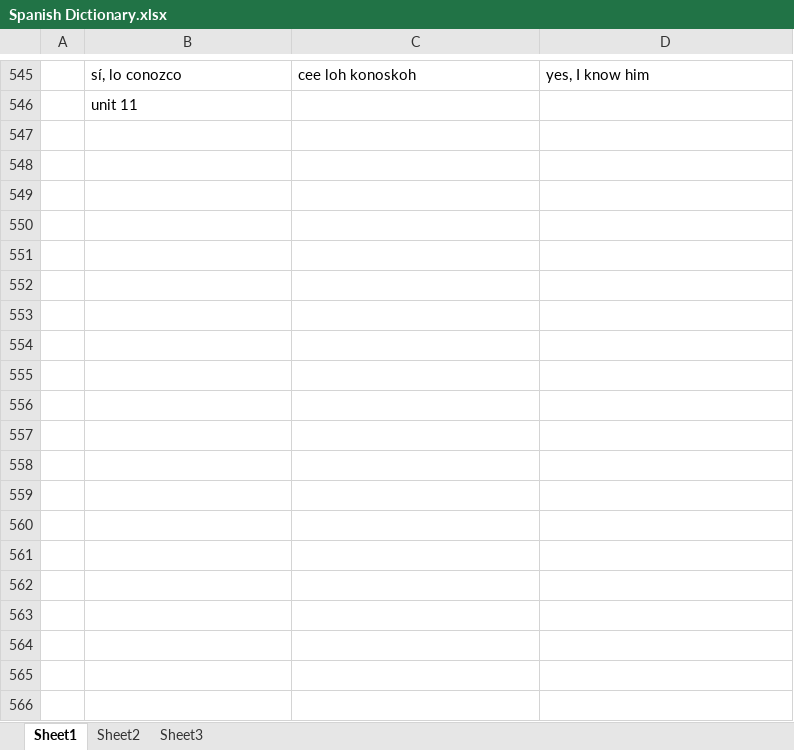
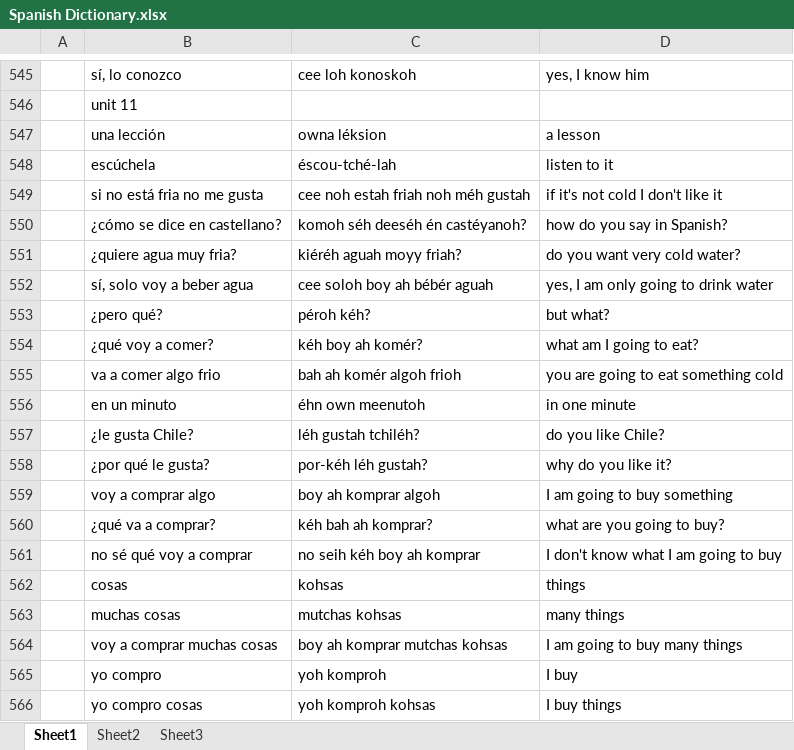
Before and after one commit to amkhal2/spanish, an Excel workbook: Spanish Dictionary.xlsx, sheet Sheet1, drawn as a sheet; only a part is shown, gaps mark what is left out; values as stored, in another font and other column widths than the file's, no borders; conditional formats not drawn; the diff covers the shown part only; the diff names each change by its address in the sheet, - before the commit and + after, or states it on an @@ line.

```diff
--- a/Spanish Dictionary.xlsx (sheet Sheet1)
+++ b/Spanish Dictionary.xlsx (sheet Sheet1)
+row 547:  | una lección | owna léksion | a lesson
+row 548:  | escúchela | éscou-tché-lah | listen to it
+row 549:  | si no está fria no me gusta | cee noh estah friah noh méh gustah | if it's not cold I don't like it
+row 550:  | ¿cómo se dice en castellano? | komoh séh deeséh én castéyanoh? | how do you say in Spanish?
+row 551:  | ¿quiere agua muy fria? | kiéréh aguah moyy friah? | do you want very cold water?
+row 552:  | sí, solo voy a beber agua | cee soloh boy ah bébér aguah | yes, I am only going to drink water
+row 553:  | ¿pero qué? | péroh kéh? | but what?
+row 554:  | ¿qué voy a comer? | kéh boy ah komér? | what am I going to eat?
+row 555:  | va a comer algo frio | bah ah komér algoh frioh | you are going to eat something cold
+row 556:  | en un minuto | éhn own meenutoh | in one minute
+row 557:  | ¿le gusta Chile? | léh gustah tchiléh? | do you like Chile?
+row 558:  | ¿por qué le gusta? | por-kéh léh gustah? | why do you like it?
+row 559:  | voy a comprar algo | boy ah komprar algoh | I am going to buy something
+row 560:  | ¿qué va a comprar? | kéh bah ah komprar? | what are you going to buy?
+row 561:  | no sé qué voy a comprar | no seih kéh boy ah komprar | I don't know what I am going to buy
+row 562:  | cosas | kohsas | things
+row 563:  | muchas cosas | mutchas kohsas | many things
+row 564:  | voy a comprar muchas cosas | boy ah komprar mutchas kohsas | I am going to buy many things
+row 565:  | yo compro | yoh komproh | I buy
+row 566:  | yo compro cosas | yoh komproh kohsas | I buy things
```
Also changed, not shown: 37 added rows and 2 edited cells elsewhere in this sheet, 1 other file.
